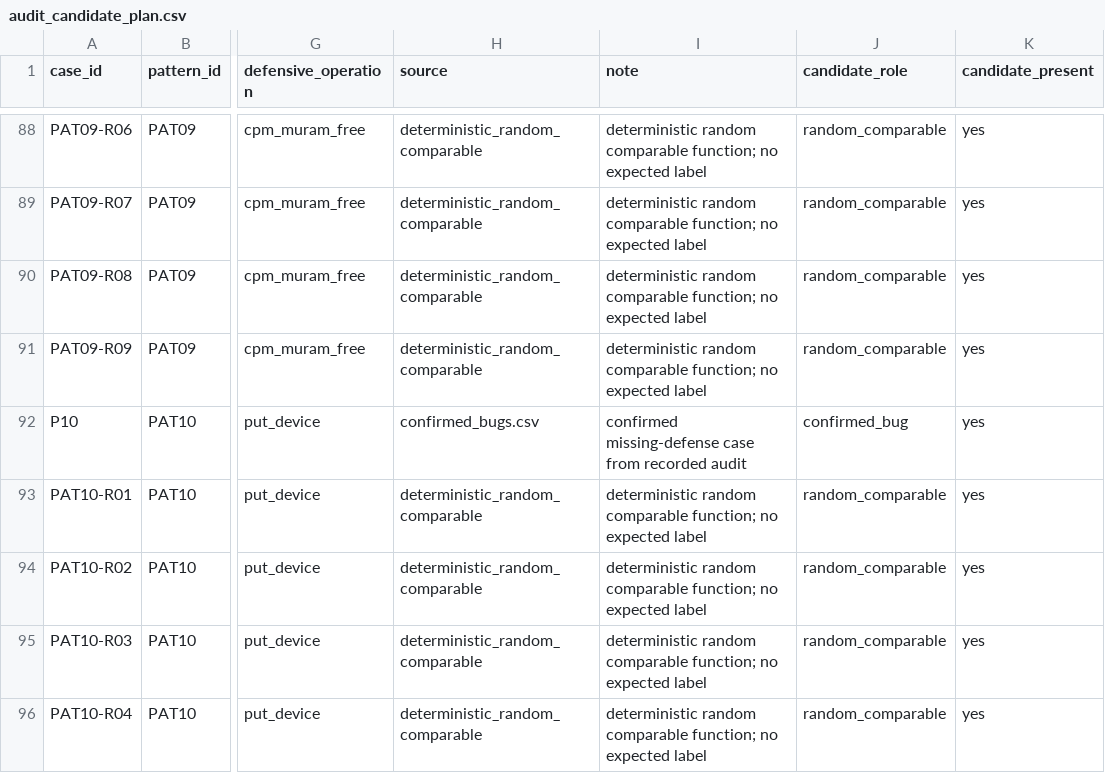
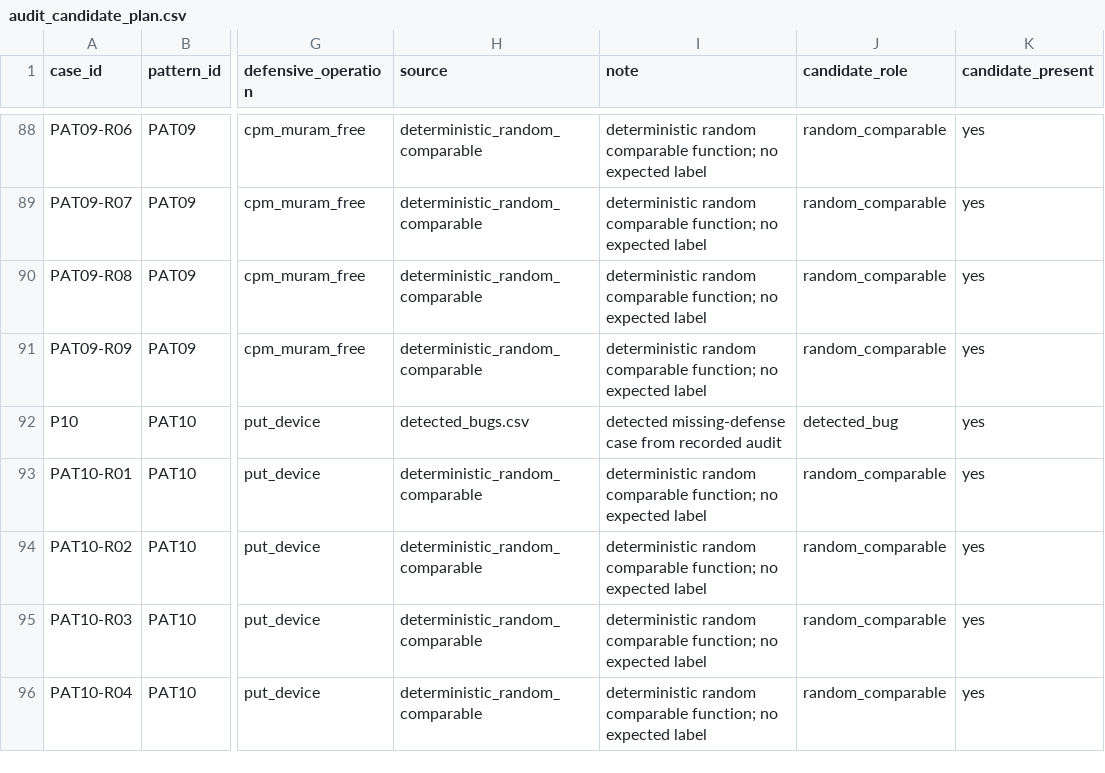
Before and after one commit to Yuuoniy/BugAuditor, a CSV file: artifact/r_bug_auditing/reference/audit_candidate_plan.csv, drawn as a sheet; only a part is shown, gaps mark what is left out; the diff covers the shown part only; the diff names each change by its address in the sheet, - before the commit and + after, or states it on an @@ line.

```diff
--- a/artifact/r_bug_auditing/reference/audit_candidate_plan.csv
+++ b/artifact/r_bug_auditing/reference/audit_candidate_plan.csv
-H92 (source): confirmed_bugs.csv
+H92 (source): detected_bugs.csv
-I92 (note): confirmed missing-defense case…
+I92 (note): detected missing-defense case…
-J92 (candidate_role): confirmed_bug
+J92 (candidate_role): detected_bug
```
Also changed, not shown: 57 edited cells elsewhere in this file, 16 other files.
